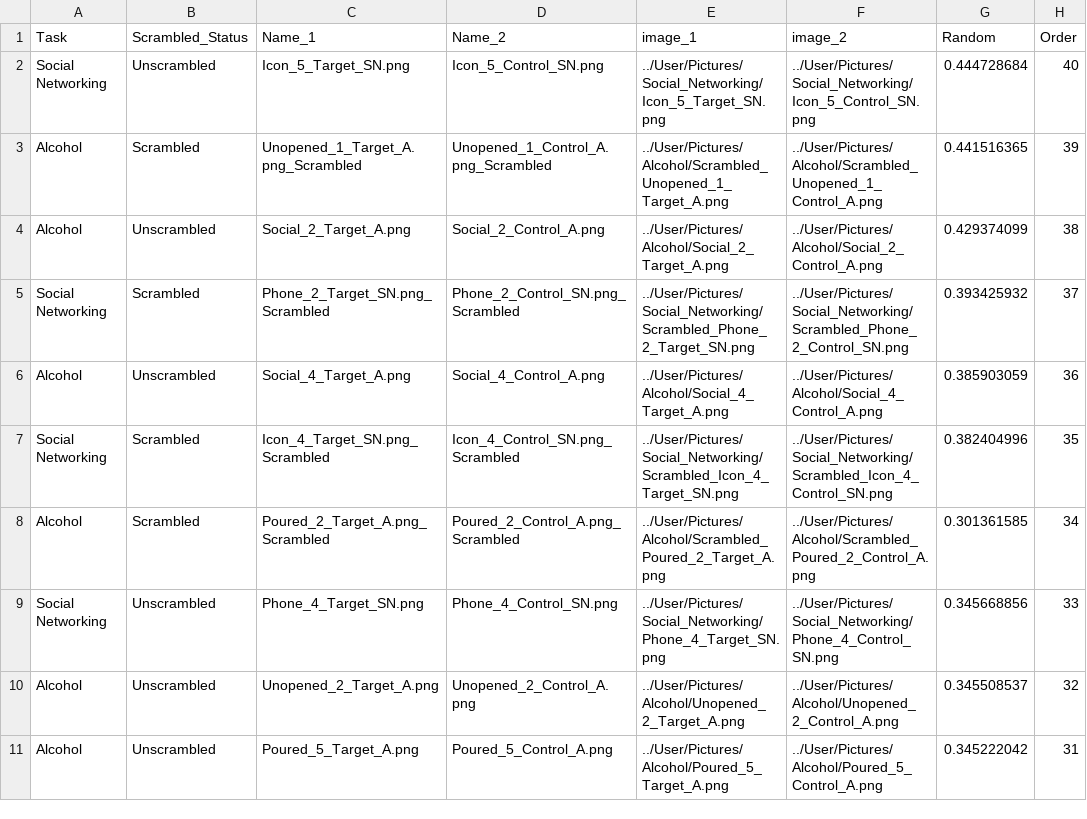
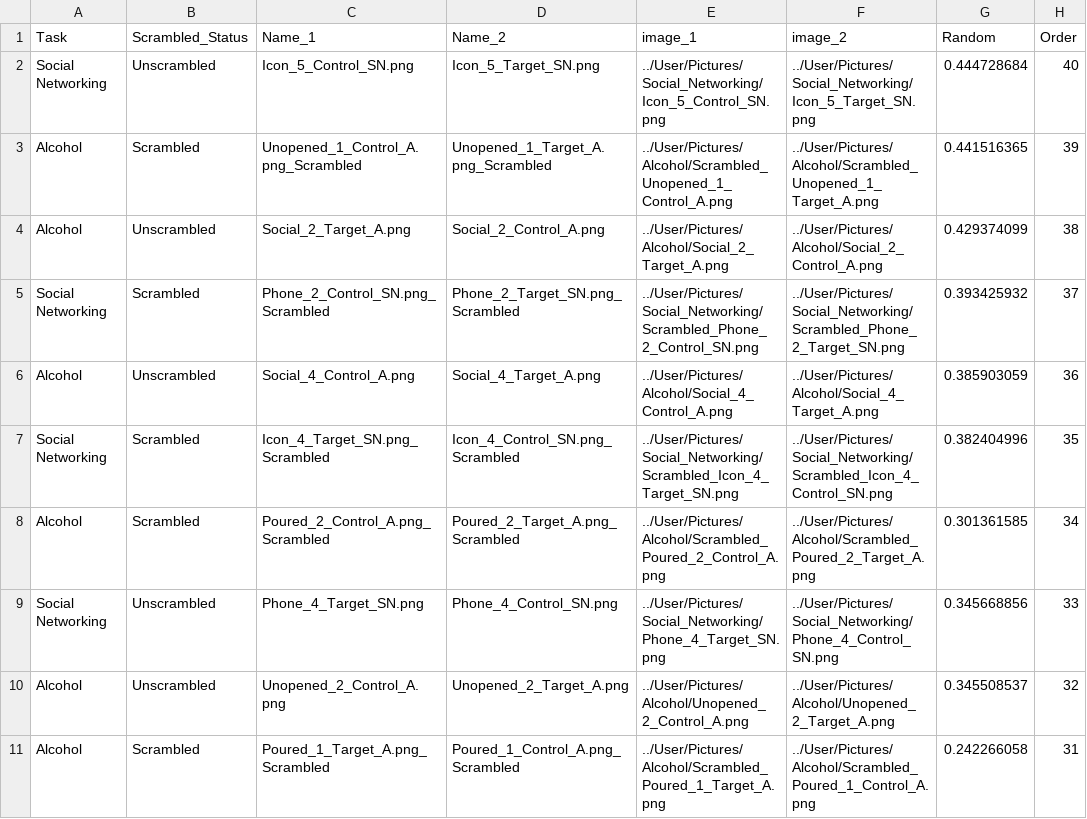
Before and after one commit to jmcrscollab/msc-project, a CSV file: User/Projects/gaze_1/gaze_pairs_a_sn_r2.csv, drawn as a sheet; only a part is shown; the diff covers the shown part only.

```diff
--- a/User/Projects/gaze_1/gaze_pairs_a_sn_r2.csv
+++ b/User/Projects/gaze_1/gaze_pairs_a_sn_r2.csv
@@ -1,11 +1,11 @@
 Task,Scrambled_Status,Name_1,Name_2,image_1,image_2,Random,Order,
-Social Networking,Unscrambled,Icon_5_Target_SN.png,Icon_5_Control_SN.png,../User/Pictures/Social_Networking/Icon_5_Target_SN.png,../User/Pictures/Social_Networking/Icon_5_Control_SN.png,0.444728684,40,
-Alcohol,Scrambled,Unopened_1_Target_A.png_Scrambled,Unopened_1_Control_A.png_Scrambled,../User/Pictures/Alcohol/Scrambled_Unopened_1_Target_A.png,../User/Pictures/Alcohol/Scrambled_Unopened_1_Control_A.png,0.441516365,39,
+Social Networking,Unscrambled,Icon_5_Control_SN.png,Icon_5_Target_SN.png,../User/Pictures/Social_Networking/Icon_5_Control_SN.png,../User/Pictures/Social_Networking/Icon_5_Target_SN.png,0.444728684,40,
+Alcohol,Scrambled,Unopened_1_Control_A.png_Scrambled,Unopened_1_Target_A.png_Scrambled,../User/Pictures/Alcohol/Scrambled_Unopened_1_Control_A.png,../User/Pictures/Alcohol/Scrambled_Unopened_1_Target_A.png,0.441516365,39,
 Alcohol,Unscrambled,Social_2_Target_A.png,Social_2_Control_A.png,../User/Pictures/Alcohol/Social_2_Target_A.png,../User/Pictures/Alcohol/Social_2_Control_A.png,0.429374099,38,
-Social Networking,Scrambled,Phone_2_Target_SN.png_Scrambled,Phone_2_Control_SN.png_Scrambled,../User/Pictures/Social_Networking/Scrambled_Phone_2_Target_SN.png,../User/Pictures/Social_Networking/Scrambled_Phone_2_Control_SN.png,0.393425932,37,
-Alcohol,Unscrambled,Social_4_Target_A.png,Social_4_Control_A.png,../User/Pictures/Alcohol/Social_4_Target_A.png,../User/Pictures/Alcohol/Social_4_Control_A.png,0.385903059,36,
+Social Networking,Scrambled,Phone_2_Control_SN.png_Scrambled,Phone_2_Target_SN.png_Scrambled,../User/Pictures/Social_Networking/Scrambled_Phone_2_Control_SN.png,../User/Pictures/Social_Networking/Scrambled_Phone_2_Target_SN.png,0.393425932,37,
+Alcohol,Unscrambled,Social_4_Control_A.png,Social_4_Target_A.png,../User/Pictures/Alcohol/Social_4_Control_A.png,../User/Pictures/Alcohol/Social_4_Target_A.png,0.385903059,36,
 Social Networking,Scrambled,Icon_4_Target_SN.png_Scrambled,Icon_4_Control_SN.png_Scrambled,../User/Pictures/Social_Networking/Scrambled_Icon_4_Target_SN.png,../User/Pictures/Social_Networking/Scrambled_Icon_4_Control_SN.png,0.382404996,35,
-Alcohol,Scrambled,Poured_2_Target_A.png_Scrambled,Poured_2_Control_A.png_Scrambled,../User/Pictures/Alcohol/Scrambled_Poured_2_Target_A.png,../User/Pictures/Alcohol/Scrambled_Poured_2_Control_A.png,0.301361585,34,
+Alcohol,Scrambled,Poured_2_Control_A.png_Scrambled,Poured_2_Target_A.png_Scrambled,../User/Pictures/Alcohol/Scrambled_Poured_2_Control_A.png,../User/Pictures/Alcohol/Scrambled_Poured_2_Target_A.png,0.301361585,34,
 Social Networking,Unscrambled,Phone_4_Target_SN.png,Phone_4_Control_SN.png,../User/Pictures/Social_Networking/Phone_4_Target_SN.png,../User/Pictures/Social_Networking/Phone_4_Control_SN.png,0.345668856,33,
-Alcohol,Unscrambled,Unopened_2_Target_A.png,Unopened_2_Control_A.png,../User/Pictures/Alcohol/Unopened_2_Target_A.png,../User/Pictures/Alcohol/Unopened_2_Control_A.png,0.345508537,32,
-Alcohol,Unscrambled,Poured_5_Target_A.png,Poured_5_Control_A.png,../User/Pictures/Alcohol/Poured_5_Target_A.png,../User/Pictures/Alcohol/Poured_5_Control_A.png,0.345222042,31,
+Alcohol,Unscrambled,Unopened_2_Control_A.png,Unopened_2_Target_A.png,../User/Pictures/Alcohol/Unopened_2_Control_A.png,../User/Pictures/Alcohol/Unopened_2_Target_A.png,0.345508537,32,
+Alcohol,Scrambled,Poured_1_Target_A.png_Scrambled,Poured_1_Control_A.png_Scrambled,../User/Pictures/Alcohol/Scrambled_Poured_1_Target_A.png,../User/Pictures/Alcohol/Scrambled_Poured_1_Control_A.png,0.242266058,31,
```
Also changed, not shown: 4 added rows, 4 removed rows and 46 edited cells elsewhere in this file, User/Projects/gaze_1/gaze_pairs_a_sn_1.csv, User/Projects/gaze_1/gaze_pairs_a_sn_2.csv, 5 other files.
